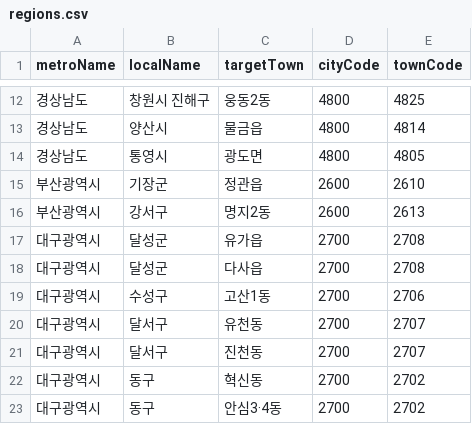
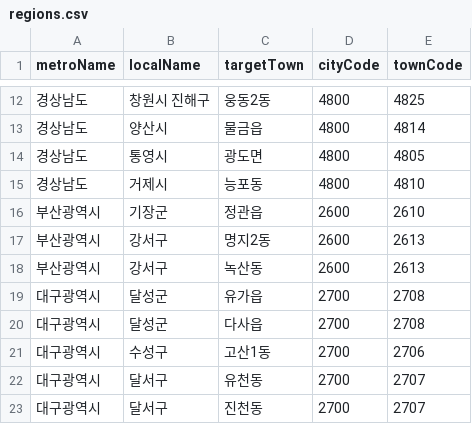
Before and after one commit to navillera7/227toWin, a CSV file: client/public/regions.csv, drawn as a sheet; only a part is shown, gaps mark what is left out; the shorter side is filled out with more unchanged rows.

Commit message:
SS

```diff
--- a/client/public/regions.csv
+++ b/client/public/regions.csv
@@ -14,4 +14,6 @@ metroName,localName,targetTown,cityCode,townCode
 경상남도,통영시,광도면,4800,4805
+경상남도,거제시,능포동,4800,4810
 부산광역시,기장군,정관읍,2600,2610
 부산광역시,강서구,명지2동,2600,2613
+부산광역시,강서구,녹산동,2600,2613
 대구광역시,달성군,유가읍,2700,2708
```
